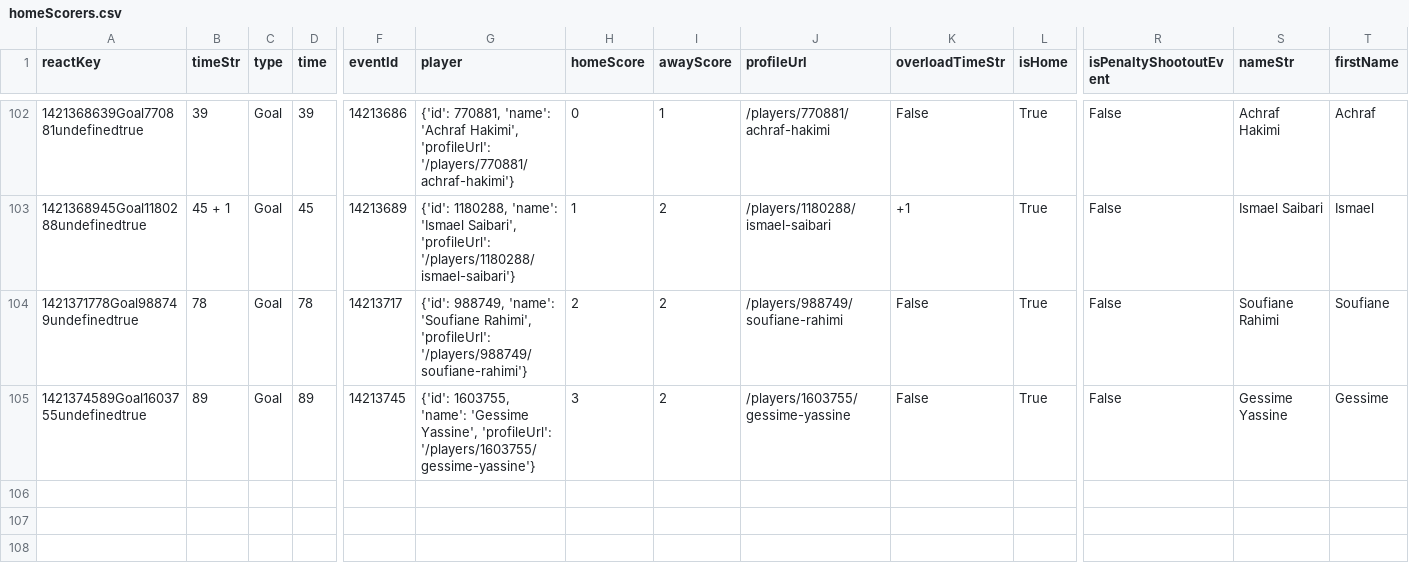
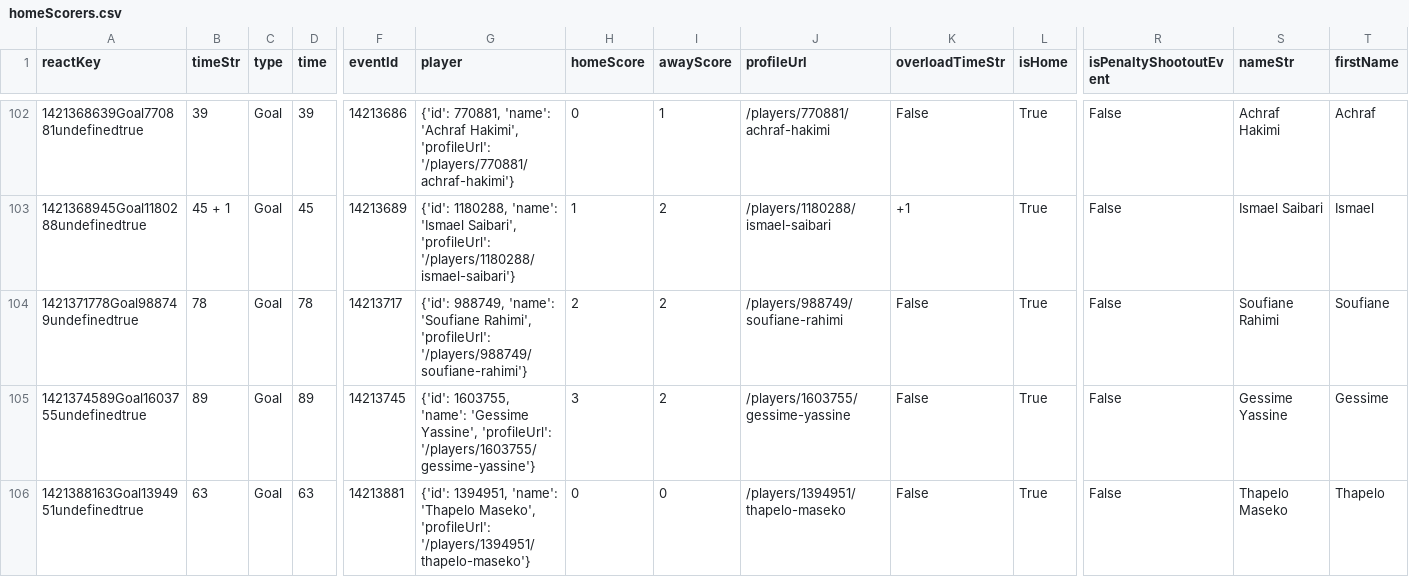
Before and after one commit to bolaxel/wcup26, a CSV file: goals/csv/homeScorers.csv, drawn as a sheet; only a part is shown, gaps mark what is left out; rows hold the shown columns only; the diff names each change by its address in the sheet, - before the commit and + after, or states it on an @@ line.

```diff
--- a/goals/csv/homeScorers.csv
+++ b/goals/csv/homeScorers.csv
+row 106: 1421388163Goal1394951undefinedtrue | 63 | Goal | 63 | 14213881 | {'id': 1394951, 'name': 'Thapelo Maseko', 'profileUrl': '/players/1394951/thapelo-maseko'} | 0 | 0 | /players/1394951/thapelo-maseko | False | True | False | Thapelo Maseko | Thapelo
```
Also changed, not shown: matchStats/csv/fotmob_match_stats.csv, 3 other files.
